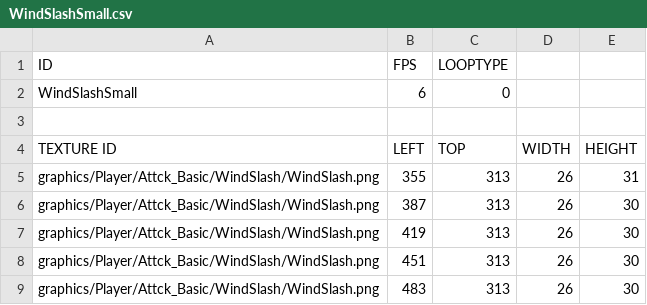
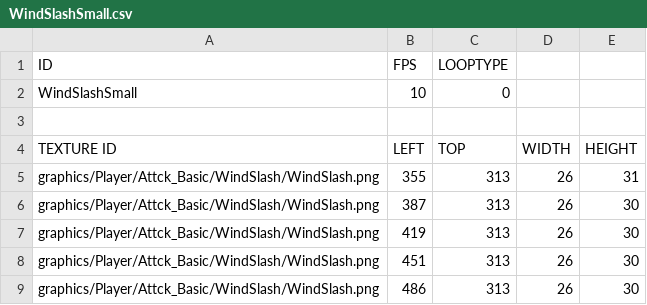
Before and after one commit to jack376/wol_project, a CSV file: sfml-wizard-of-legend-bin/animations/Player/Attck_Basic/WindSlash/WindSlashSmall.csv, drawn as a sheet.

```diff
--- a/sfml-wizard-of-legend-bin/animations/Player/Attck_Basic/WindSlash/WindSlashSmall.csv
+++ b/sfml-wizard-of-legend-bin/animations/Player/Attck_Basic/WindSlash/WindSlashSmall.csv
@@ -1,3 +1,3 @@
 ID,FPS,LOOPTYPE,,
-WindSlashSmall,6,0,,
+WindSlashSmall,10,0,,
 ,,,,
@@ -8,2 +8,2 @@ graphics/Player/Attck_Basic/WindSlash/WindSlash.png,419,313,26,30
 graphics/Player/Attck_Basic/WindSlash/WindSlash.png,451,313,26,30
-graphics/Player/Attck_Basic/WindSlash/WindSlash.png,483,313,26,30
+graphics/Player/Attck_Basic/WindSlash/WindSlash.png,486,313,26,30
```
Also changed, not shown: sfml-wizard-of-legend-bin/animations/Player/Attck_Basic/WindSlash/WindSlashLarge.csv, sfml-wizard-of-legend-bin/animations/Player/Attck_Basic/WindSlash/WindSlashMed.csv, 9 other files.
